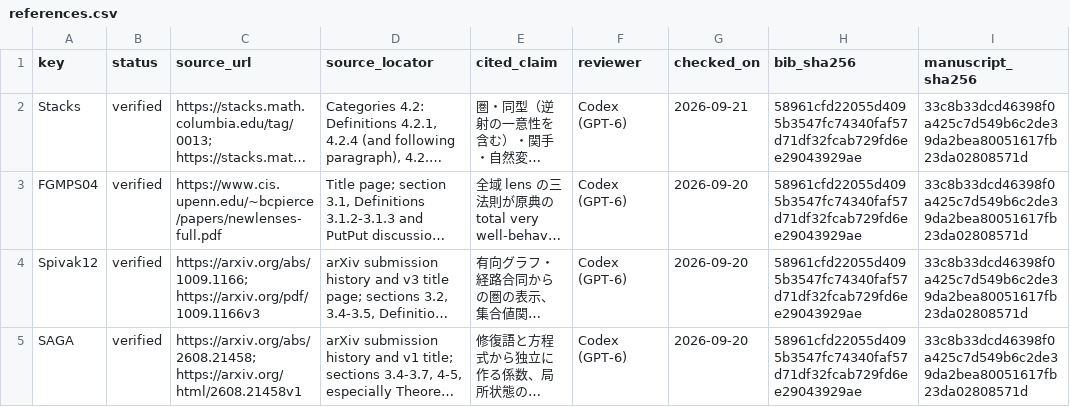
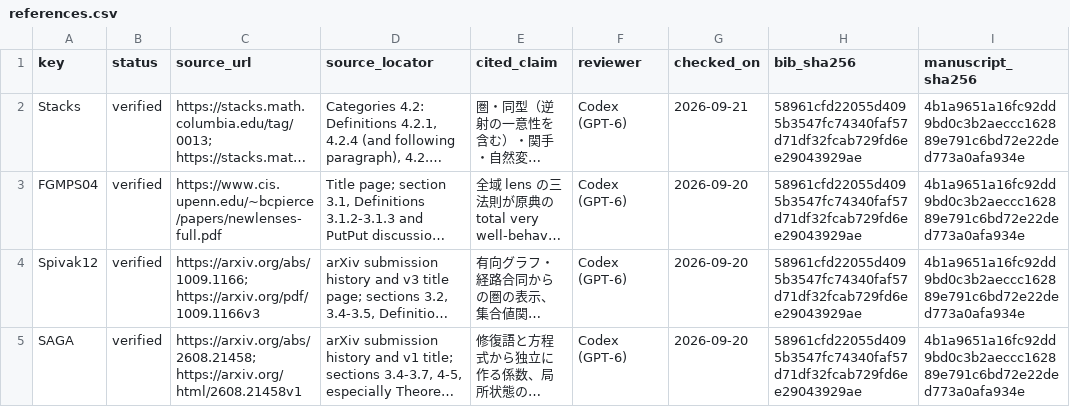
Before and after one commit to iroha1203/AlgebraicArchitectureTheoryV2, a CSV file: outreach/paper/rising-sea/references.csv, drawn as a sheet; long unchanged cells end in …; the diff names each change by its address in the sheet, - before the commit and + after, or states it on an @@ line.

Commit message:
docs(paper): GitHubで式7.34を数式として表示

```diff
--- a/outreach/paper/rising-sea/references.csv
+++ b/outreach/paper/rising-sea/references.csv
-I2:I5 (manuscript_sha256): 33c8b33dcd46398f0a425c7d549b6c2de39da2bea80051617fb23da02808571d
+I2:I5 (manuscript_sha256): 4b1a9651a16fc92dd9bd0c3b2aeccc162889e791c6bd72e22ded773a0afa934e
```
Also changed, not shown: 3 other files.
